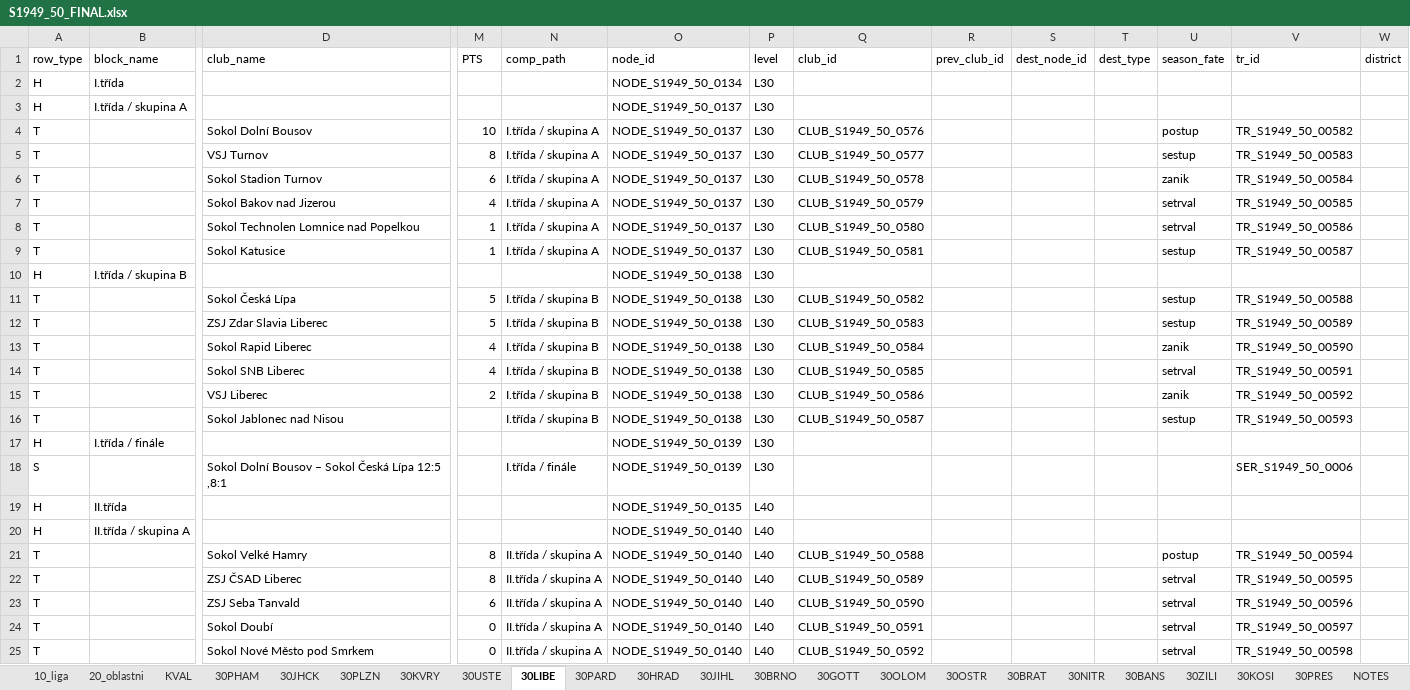
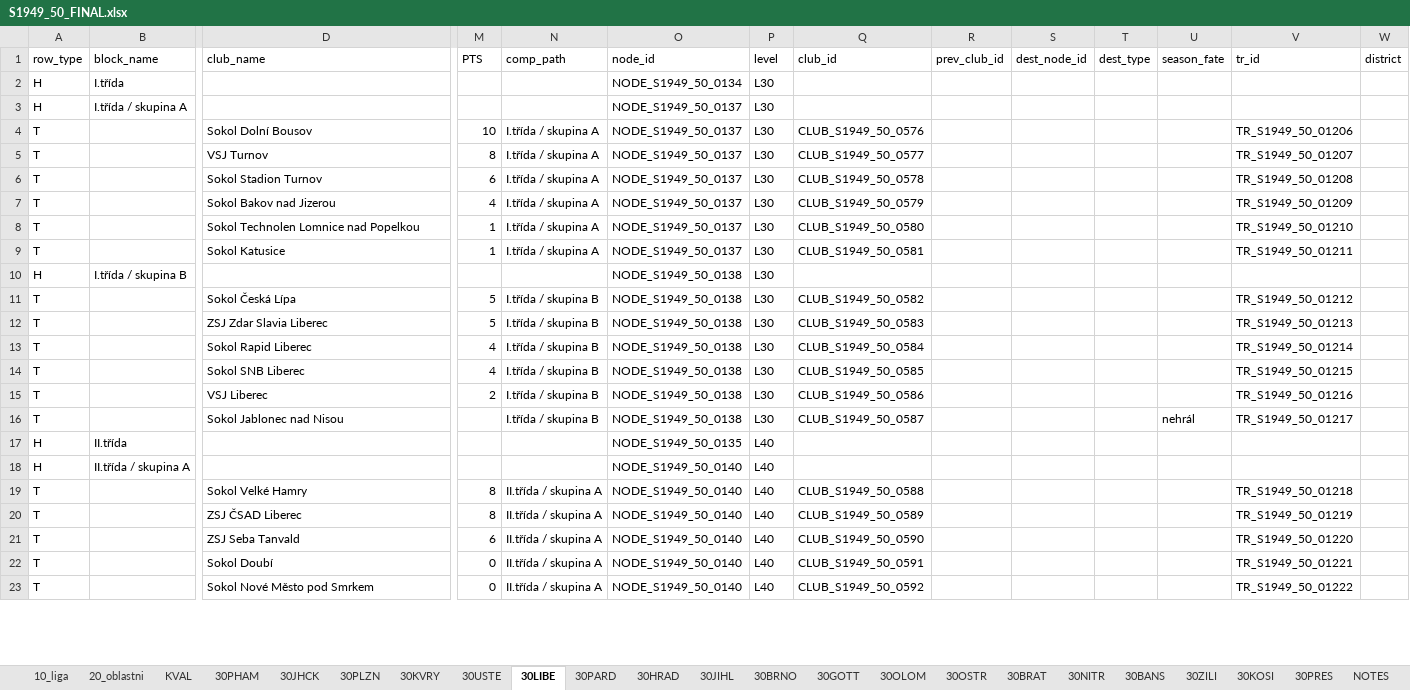
Before and after one commit to hchk1925/archiv, an Excel workbook: data/S1949_50_FINAL.xlsx, sheet 30LIBE, drawn as a sheet; only a part is shown, gaps mark what is left out; values as stored, in another font and other column widths than the file's, no cell formats; removed rows and columns are numbered as before the commit, all else as after; rows hold the shown columns only; the diff covers the shown part only; the diff names each change by its address in the sheet, - before the commit and + after, or states it on an @@ line.

```diff
--- a/data/S1949_50_FINAL.xlsx (sheet 30LIBE)
+++ b/data/S1949_50_FINAL.xlsx (sheet 30LIBE)
-U4 (season_fate): postup
+U4 (season_fate): (empty)
-V4 (tr_id): TR_S1949_50_00582
+V4 (tr_id): TR_S1949_50_01206
-U5 (season_fate): sestup
+U5 (season_fate): (empty)
-V5 (tr_id): TR_S1949_50_00583
+V5 (tr_id): TR_S1949_50_01207
-U6 (season_fate): zanik
+U6 (season_fate): (empty)
-V6 (tr_id): TR_S1949_50_00584
+V6 (tr_id): TR_S1949_50_01208
-U7:U8 (season_fate): setrval
+U7:U8 (season_fate): (empty)
-V7 (tr_id): TR_S1949_50_00585
+V7 (tr_id): TR_S1949_50_01209
-V8 (tr_id): TR_S1949_50_00586
+V8 (tr_id): TR_S1949_50_01210
-U9 (season_fate): sestup
+U9 (season_fate): (empty)
-V9 (tr_id): TR_S1949_50_00587
+V9 (tr_id): TR_S1949_50_01211
-U11:U12 (season_fate): sestup
+U11:U12 (season_fate): (empty)
-V11 (tr_id): TR_S1949_50_00588
+V11 (tr_id): TR_S1949_50_01212
-V12 (tr_id): TR_S1949_50_00589
+V12 (tr_id): TR_S1949_50_01213
-U13 (season_fate): zanik
+U13 (season_fate): (empty)
-V13 (tr_id): TR_S1949_50_00590
+V13 (tr_id): TR_S1949_50_01214
-U14 (season_fate): setrval
+U14 (season_fate): (empty)
-V14 (tr_id): TR_S1949_50_00591
+V14 (tr_id): TR_S1949_50_01215
-U15 (season_fate): zanik
+U15 (season_fate): (empty)
-V15 (tr_id): TR_S1949_50_00592
+V15 (tr_id): TR_S1949_50_01216
-U16 (season_fate): sestup
+U16 (season_fate): nehrál
-V16 (tr_id): TR_S1949_50_00593
+V16 (tr_id): TR_S1949_50_01217
-row 17: H | I.třída / finále |  |  |  | NODE_S1949_50_0139 | L30
-row 18: S |  | Sokol Dolní Bousov – Sokol Česká Lípa 12:5 ,8:1 |  | I.třída / finále | NODE_S1949_50_0139 | L30 |  |  |  |  |  | SER_S1949_50_0006
-U19 (season_fate): postup
+U19 (season_fate): (empty)
-V19 (tr_id): TR_S1949_50_00594
+V19 (tr_id): TR_S1949_50_01218
-U20:U23 (season_fate): setrval
+U20:U23 (season_fate): (empty)
-V20 (tr_id): TR_S1949_50_00595
+V20 (tr_id): TR_S1949_50_01219
-V21 (tr_id): TR_S1949_50_00596
+V21 (tr_id): TR_S1949_50_01220
-V22 (tr_id): TR_S1949_50_00597
+V22 (tr_id): TR_S1949_50_01221
-V23 (tr_id): TR_S1949_50_00598
+V23 (tr_id): TR_S1949_50_01222
```
Also changed, not shown: 6 added rows, 6 removed rows and 58 edited cells elsewhere in this sheet, sheet 30KVRY, sheet CLUBS, sheet 30OSTR, sheet 30PARD, sheet 30JIHL, sheet 30JHCK, 1 more sheet, cell formats, 1 other file.
